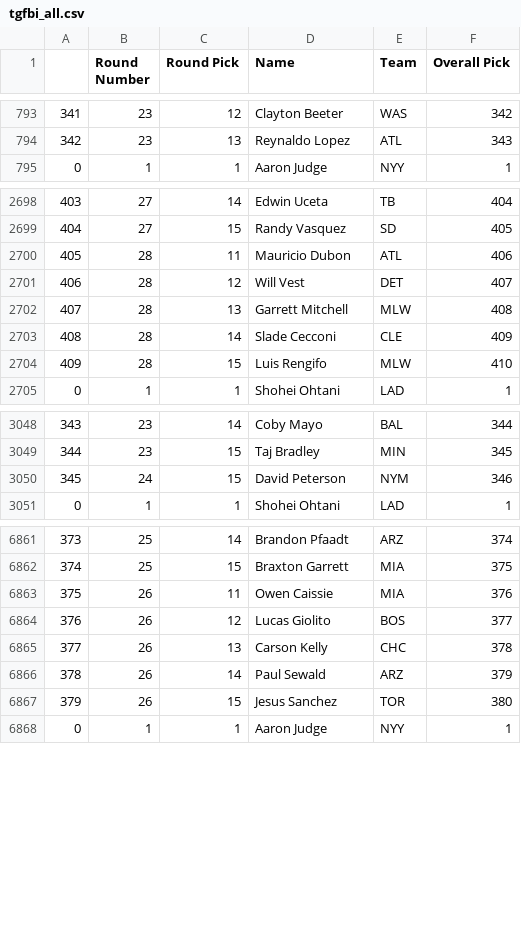
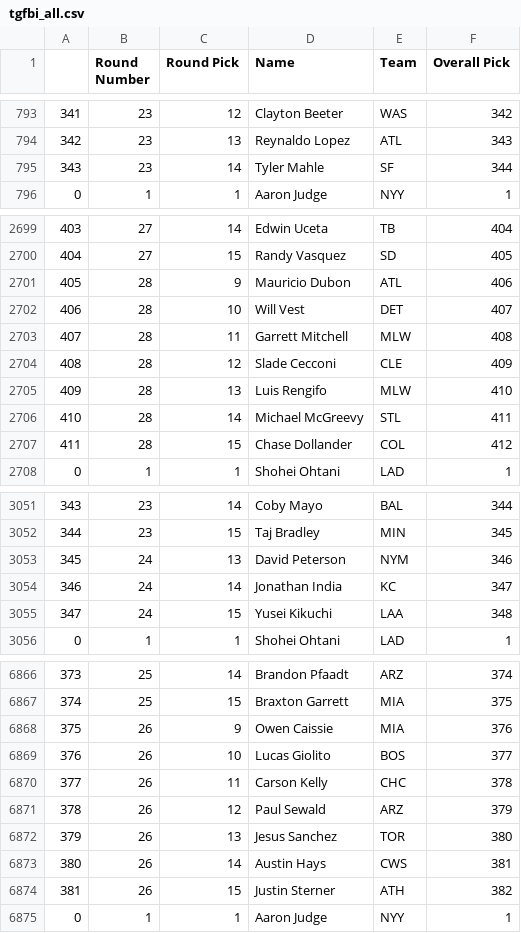
Before and after one commit to fantasy-toolz/tgfbi-draft-tracking, a CSV file: tgfbi_all.csv, drawn as a sheet; only a part is shown, gaps mark what is left out.

Commit message:
Updated TGFBI boards

```diff
--- a/tgfbi_all.csv
+++ b/tgfbi_all.csv
@@ -794,2 +794,3 @@
 342,23,13,Reynaldo Lopez,ATL,343
+343,23,14,Tyler Mahle,SF,344
 0,1,1,Aaron Judge,NYY,1
@@ -2699,7 +2700,9 @@
 404,27,15,Randy Vasquez,SD,405
-405,28,11,Mauricio Dubon,ATL,406
-406,28,12,Will Vest,DET,407
-407,28,13,Garrett Mitchell,MLW,408
-408,28,14,Slade Cecconi,CLE,409
-409,28,15,Luis Rengifo,MLW,410
+405,28,9,Mauricio Dubon,ATL,406
+406,28,10,Will Vest,DET,407
+407,28,11,Garrett Mitchell,MLW,408
+408,28,12,Slade Cecconi,CLE,409
+409,28,13,Luis Rengifo,MLW,410
+410,28,14,Michael McGreevy,STL,411
+411,28,15,Chase Dollander,COL,412
 0,1,1,Shohei Ohtani,LAD,1
@@ -3049,3 +3052,5 @@
 344,23,15,Taj Bradley,MIN,345
-345,24,15,David Peterson,NYM,346
+345,24,13,David Peterson,NYM,346
+346,24,14,Jonathan India,KC,347
+347,24,15,Yusei Kikuchi,LAA,348
 0,1,1,Shohei Ohtani,LAD,1
@@ -6862,7 +6867,9 @@
 374,25,15,Braxton Garrett,MIA,375
-375,26,11,Owen Caissie,MIA,376
-376,26,12,Lucas Giolito,BOS,377
-377,26,13,Carson Kelly,CHC,378
-378,26,14,Paul Sewald,ARZ,379
-379,26,15,Jesus Sanchez,TOR,380
+375,26,9,Owen Caissie,MIA,376
+376,26,10,Lucas Giolito,BOS,377
+377,26,11,Carson Kelly,CHC,378
+378,26,12,Paul Sewald,ARZ,379
+379,26,13,Jesus Sanchez,TOR,380
+380,26,14,Austin Hays,CWS,381
+381,26,15,Justin Sterner,ATH,382
 0,1,1,Aaron Judge,NYY,1
```
Also changed, not shown: tgfbi_adp.csv, 1 other file.
